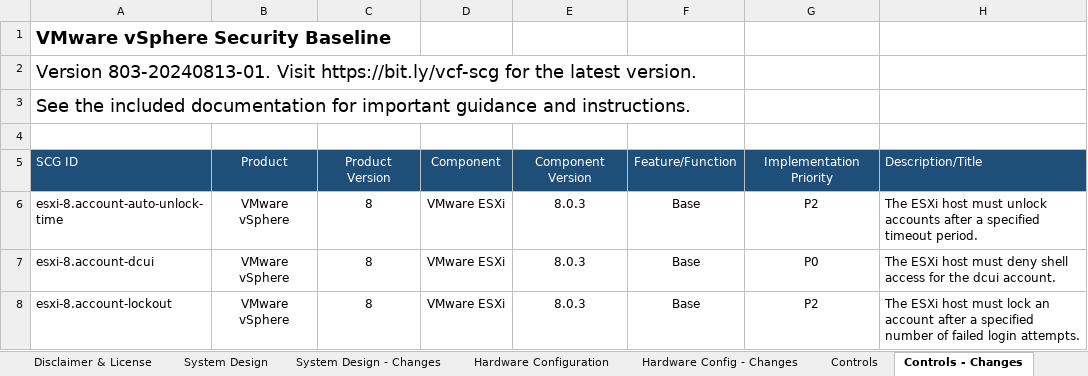
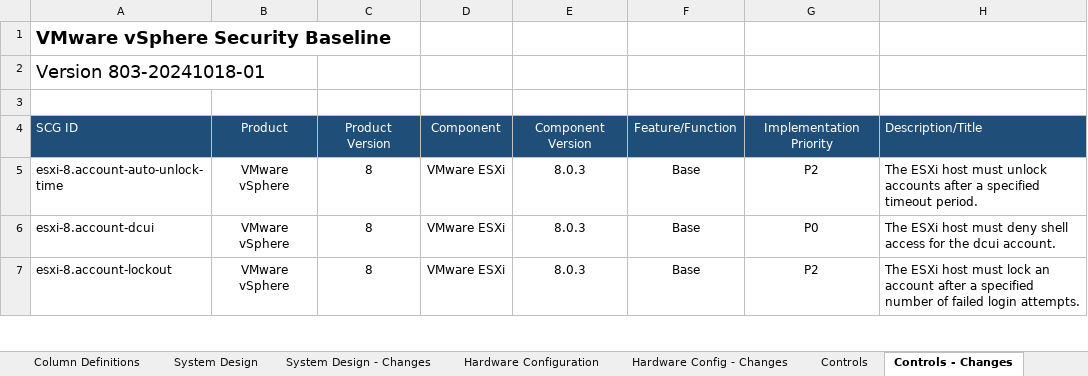
Before and after one commit to vmware/vcf-security-and-compliance-guidelines, an Excel workbook: security-configuration-hardening-guide/vsphere/8.0/VMware vSphere Security Configuration Guide 8 - Controls - 803-20240813-01.xlsx, sheet Controls - Changes, drawn as a sheet; only a part is shown; values as stored, in another font and other column widths than the file's, no borders; table styles not drawn; rows hold the shown columns only; the diff names each change by its address in the sheet, - before the commit and + after, or states it on an @@ line.

```diff
--- a/security-configuration-hardening-guide/vsphere/8.0/VMware vSphere Security Configuration Guide 8 - Controls - 803-20240813-01.xlsx (sheet Controls - Changes)
+++ b/security-configuration-hardening-guide/vsphere/8.0/VMware vSphere Security Configuration Guide 8 - Controls - 803-20240813-01.xlsx (sheet Controls - Changes)
-A2: Version 803-20240813-01. Visit https://bit.ly/vcf-scg for the latest version.
+A2: Version 803-20241018-01
-row 3: See the included documentation for important guidance and instructions.
```
Also changed, not shown: sheet Introduction, sheet Hardware Configuration, sheet Hardware Config - Changes, sheet Column Definitions, sheet System Design - Changes, sheet System Design, 1 more sheet, other sheet tabs, 8 other files.
